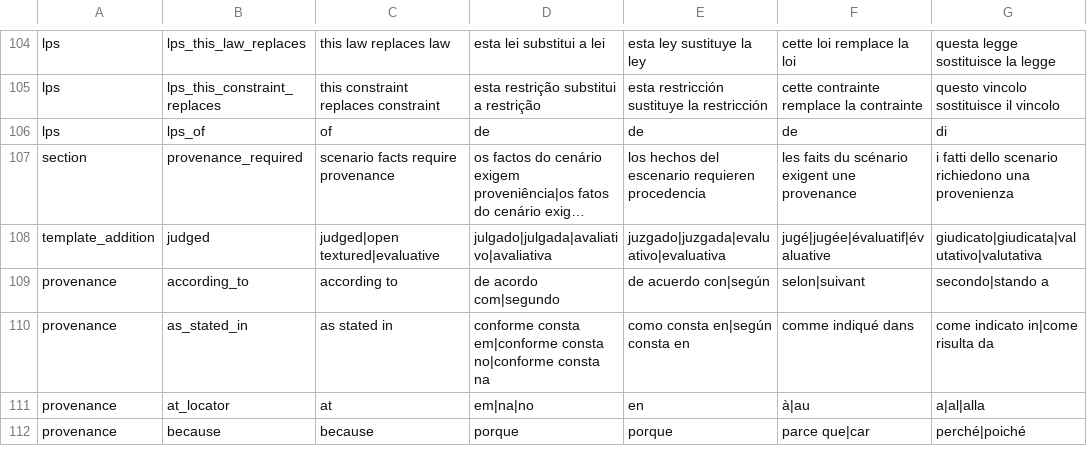
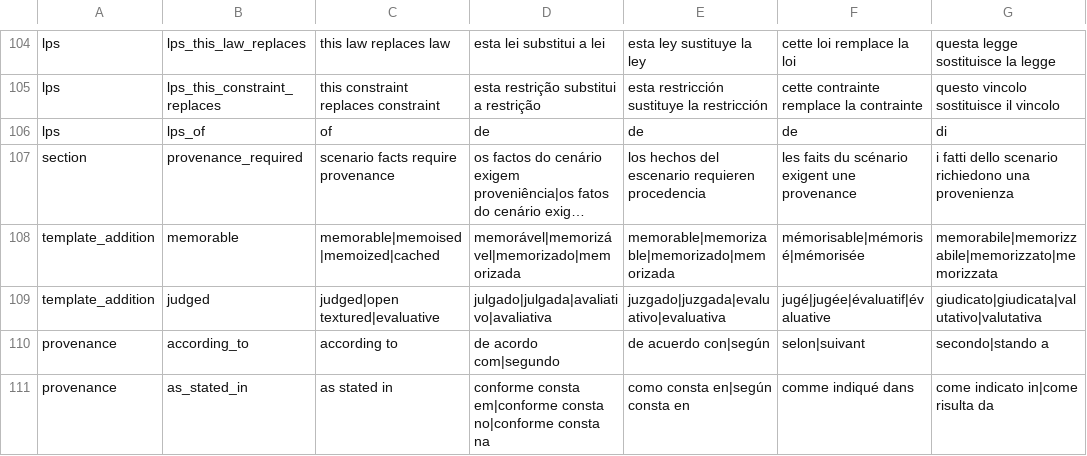
Before and after one commit to LogicalContractsOrg/LogicalEnglish2, a CSV file: i18n/keywords.csv, drawn as a sheet; only a part is shown, gaps mark what is left out; the shorter side is filled out with more unchanged rows; long unchanged cells end in …; the diff names each change by its address in the sheet, - before the commit and + after, or states it on an @@ line.

```diff
--- a/i18n/keywords.csv
+++ b/i18n/keywords.csv
+row 108: template_addition | memorable | memorable|memoised|memoized|cached | memorável|memorizável|memorizado|memorizada | memorable|memorizable|memorizado|memorizada | mémorisable|mémorisé|mémorisée | memorabile|memorizzabile|memorizzato|memorizzata
```
Also changed, not shown: i18n/messages.csv, 39 other files.
